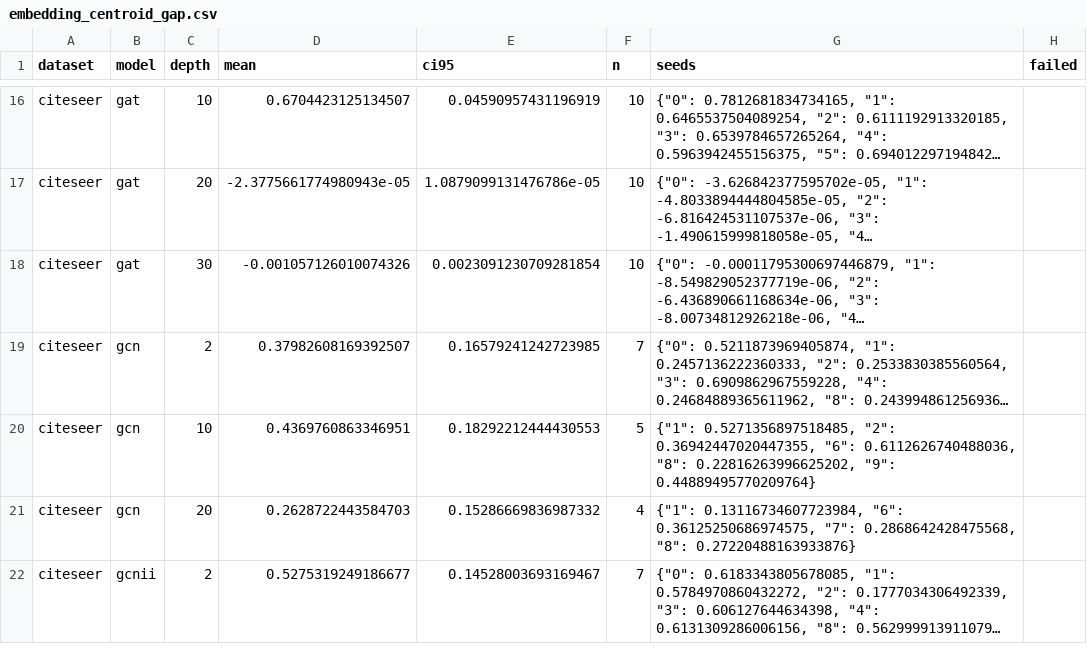
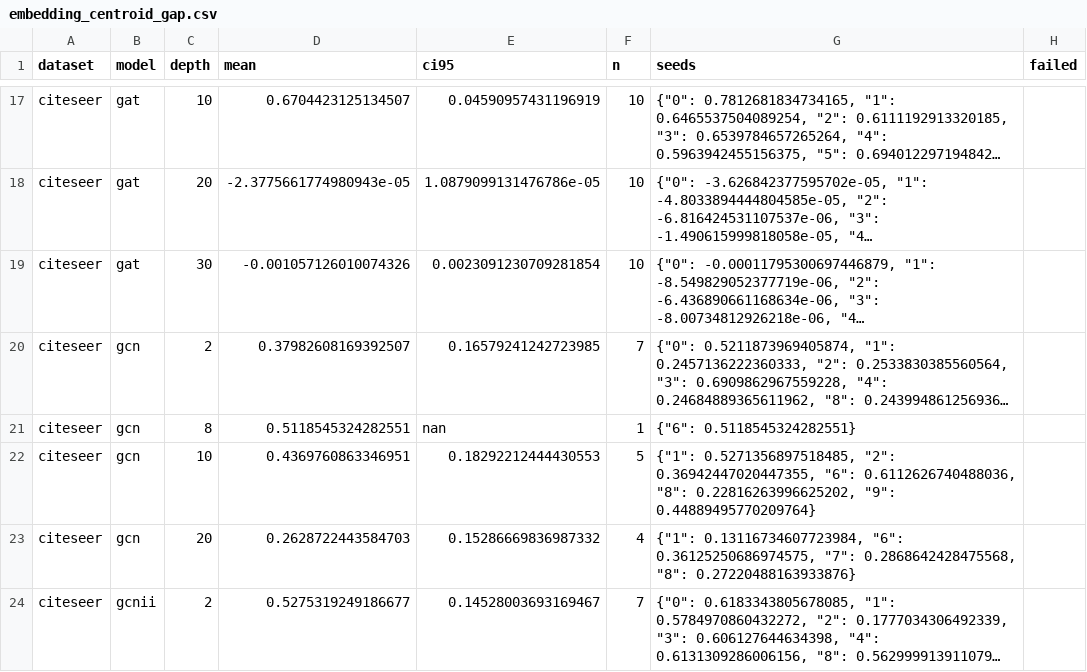
Before and after one commit to VKHS/n-HDP-GNN, a CSV file: results/table4_scarce/embedding_centroid_gap.csv, drawn as a sheet; only a part is shown, gaps mark what is left out; long unchanged cells end in …; the diff covers the shown part only; the diff names each change by its address in the sheet, - before the commit and + after, or states it on an @@ line.

```diff
--- a/results/table4_scarce/embedding_centroid_gap.csv
+++ b/results/table4_scarce/embedding_centroid_gap.csv
+row 21: citeseer | gcn | 8 | 0.5118545324282551 | nan | 1 | {"6": 0.5118545324282551}
```
Also changed, not shown: 15 added rows elsewhere in this file, results/table4_scarce/embedding_madgap.csv, results/table4_scarce/peak_rss_mb.csv, 5 other files.
